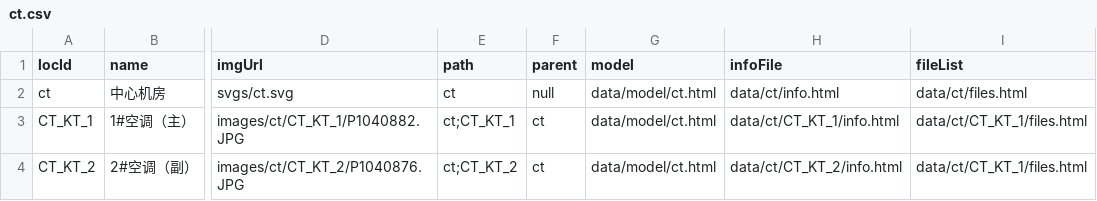
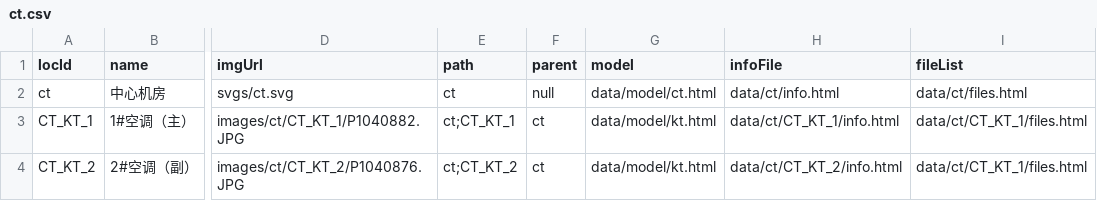
Before and after one commit to frogcherry/htdocs, a CSV file: yxcfidc/data/meta/ct.csv, drawn as a sheet; only a part is shown, gaps mark what is left out; the diff names each change by its address in the sheet, - before the commit and + after, or states it on an @@ line.

```diff
--- a/yxcfidc/data/meta/ct.csv
+++ b/yxcfidc/data/meta/ct.csv
-G3:G4 (model): data/model/ct.html
+G3:G4 (model): data/model/kt.html
```
Also changed, not shown: 3 other files.
